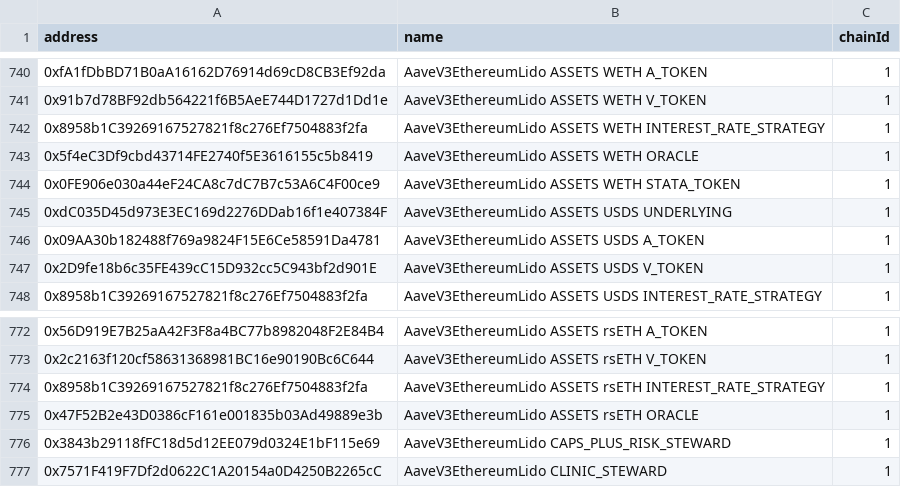
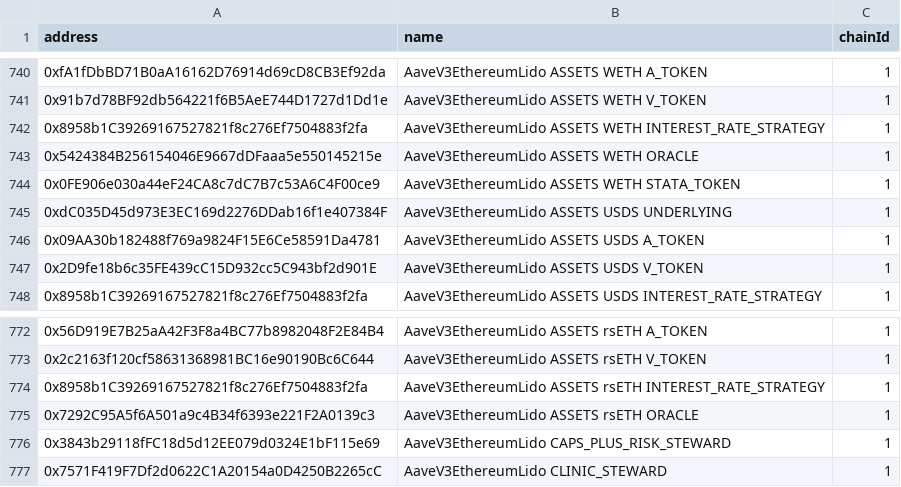
Before and after one commit to bgd-labs/aave-address-book, a CSV file: safe.csv, drawn as a sheet; only a part is shown, gaps mark what is left out; the diff covers the shown part only.

Commit message:
fix(cache): automated cache update - updated addresses

```diff
--- a/safe.csv
+++ b/safe.csv
@@ -742,3 +742,3 @@ address,name,chainId
 0x8958b1C39269167527821f8c276Ef7504883f2fa,AaveV3EthereumLido ASSETS WETH INTEREST_RATE_STRATEGY,1
-0x5f4eC3Df9cbd43714FE2740f5E3616155c5b8419,AaveV3EthereumLido ASSETS WETH ORACLE,1
+0x5424384B256154046E9667dDFaaa5e550145215e,AaveV3EthereumLido ASSETS WETH ORACLE,1
 0x0FE906e030a44eF24CA8c7dC7B7c53A6C4F00ce9,AaveV3EthereumLido ASSETS WETH STATA_TOKEN,1
@@ -774,3 +774,3 @@ address,name,chainId
 0x8958b1C39269167527821f8c276Ef7504883f2fa,AaveV3EthereumLido ASSETS rsETH INTEREST_RATE_STRATEGY,1
-0x47F52B2e43D0386cF161e001835b03Ad49889e3b,AaveV3EthereumLido ASSETS rsETH ORACLE,1
+0x7292C95A5f6A501a9c4B34f6393e221F2A0139c3,AaveV3EthereumLido ASSETS rsETH ORACLE,1
 0x3843b29118fFC18d5d12EE079d0324E1bF115e69,AaveV3EthereumLido CAPS_PLUS_RISK_STEWARD,1
```
Also changed, not shown: 6 edited cells elsewhere in this file, 4 other files.
